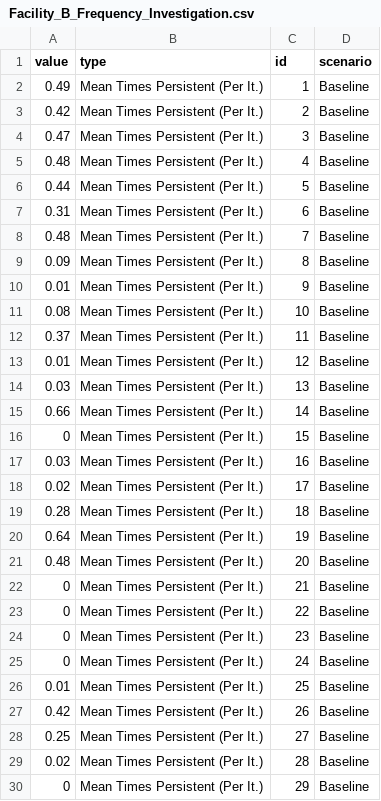
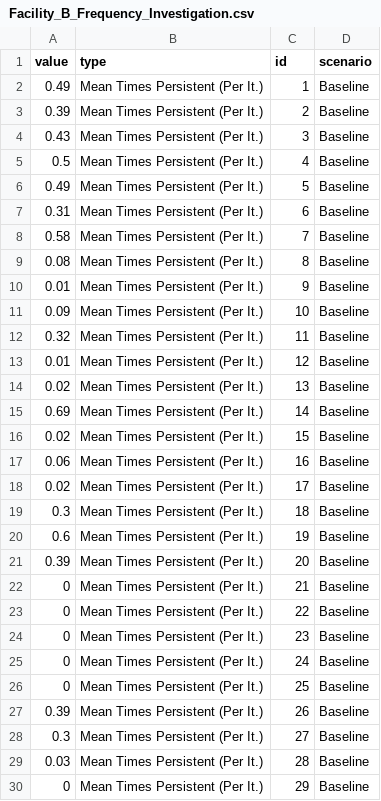
Before and after one commit to IvanekLab/CPS_Persistence_Models, a CSV file: Facility_B_Persistence/Analysis/Facility_B_Persistence/Facility_B_Frequency_Investigation.csv, drawn as a sheet; only a part is shown; the diff covers the shown part only.

```diff
--- a/Facility_B_Persistence/Analysis/Facility_B_Persistence/Facility_B_Frequency_Investigation.csv
+++ b/Facility_B_Persistence/Analysis/Facility_B_Persistence/Facility_B_Frequency_Investigation.csv
@@ -2,21 +2,21 @@
 0.49,"Mean Times Persistent (Per It.)",1,"Baseline"
-0.42,"Mean Times Persistent (Per It.)",2,"Baseline"
-0.47,"Mean Times Persistent (Per It.)",3,"Baseline"
-0.48,"Mean Times Persistent (Per It.)",4,"Baseline"
-0.44,"Mean Times Persistent (Per It.)",5,"Baseline"
+0.39,"Mean Times Persistent (Per It.)",2,"Baseline"
+0.43,"Mean Times Persistent (Per It.)",3,"Baseline"
+0.5,"Mean Times Persistent (Per It.)",4,"Baseline"
+0.49,"Mean Times Persistent (Per It.)",5,"Baseline"
 0.31,"Mean Times Persistent (Per It.)",6,"Baseline"
-0.48,"Mean Times Persistent (Per It.)",7,"Baseline"
-0.09,"Mean Times Persistent (Per It.)",8,"Baseline"
+0.58,"Mean Times Persistent (Per It.)",7,"Baseline"
+0.08,"Mean Times Persistent (Per It.)",8,"Baseline"
 0.01,"Mean Times Persistent (Per It.)",9,"Baseline"
-0.08,"Mean Times Persistent (Per It.)",10,"Baseline"
-0.37,"Mean Times Persistent (Per It.)",11,"Baseline"
+0.09,"Mean Times Persistent (Per It.)",10,"Baseline"
+0.32,"Mean Times Persistent (Per It.)",11,"Baseline"
 0.01,"Mean Times Persistent (Per It.)",12,"Baseline"
-0.03,"Mean Times Persistent (Per It.)",13,"Baseline"
-0.66,"Mean Times Persistent (Per It.)",14,"Baseline"
-0,"Mean Times Persistent (Per It.)",15,"Baseline"
-0.03,"Mean Times Persistent (Per It.)",16,"Baseline"
+0.02,"Mean Times Persistent (Per It.)",13,"Baseline"
+0.69,"Mean Times Persistent (Per It.)",14,"Baseline"
+0.02,"Mean Times Persistent (Per It.)",15,"Baseline"
+0.06,"Mean Times Persistent (Per It.)",16,"Baseline"
 0.02,"Mean Times Persistent (Per It.)",17,"Baseline"
-0.28,"Mean Times Persistent (Per It.)",18,"Baseline"
-0.64,"Mean Times Persistent (Per It.)",19,"Baseline"
-0.48,"Mean Times Persistent (Per It.)",20,"Baseline"
+0.3,"Mean Times Persistent (Per It.)",18,"Baseline"
+0.6,"Mean Times Persistent (Per It.)",19,"Baseline"
+0.39,"Mean Times Persistent (Per It.)",20,"Baseline"
 0,"Mean Times Persistent (Per It.)",21,"Baseline"
@@ -25,6 +25,6 @@
 0,"Mean Times Persistent (Per It.)",24,"Baseline"
-0.01,"Mean Times Persistent (Per It.)",25,"Baseline"
-0.42,"Mean Times Persistent (Per It.)",26,"Baseline"
-0.25,"Mean Times Persistent (Per It.)",27,"Baseline"
-0.02,"Mean Times Persistent (Per It.)",28,"Baseline"
+0,"Mean Times Persistent (Per It.)",25,"Baseline"
+0.39,"Mean Times Persistent (Per It.)",26,"Baseline"
+0.3,"Mean Times Persistent (Per It.)",27,"Baseline"
+0.03,"Mean Times Persistent (Per It.)",28,"Baseline"
 0,"Mean Times Persistent (Per It.)",29,"Baseline"
```
Also changed, not shown: 133 edited cells elsewhere in this file, Facility_A_Persistence/Analysis/Facility_A_Persistence/Facility_A_AI_04_Prev.csv, Facility_A_Persistence/Analysis/Facility_A_Persistence/Facility_A_EC_01_Prev.csv, 13 other files.
